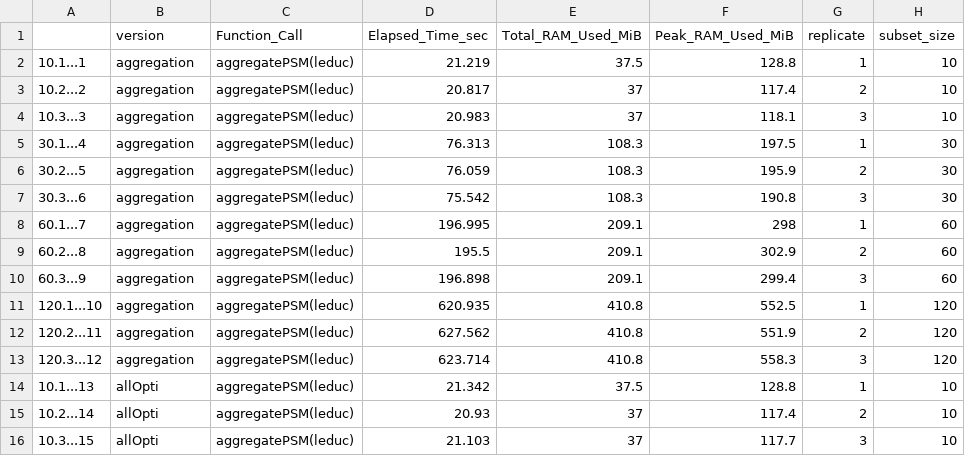
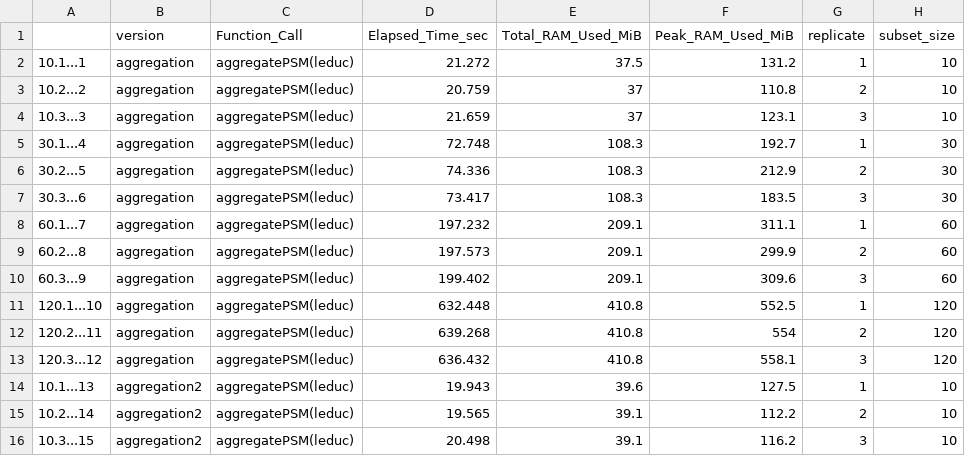
Before and after one commit to UCLouvain-CBIO/2024-mth-leopold-guyot, a CSV file: dataOutput/optimisationsBench/noSubsetRowData.csv, drawn as a sheet; only a part is shown; the diff covers the shown part only.

Commit message:
run Benchmark VerR v8

```diff
--- a/dataOutput/optimisationsBench/noSubsetRowData.csv
+++ b/dataOutput/optimisationsBench/noSubsetRowData.csv
@@ -1,16 +1,16 @@
 "","version","Function_Call","Elapsed_Time_sec","Total_RAM_Used_MiB","Peak_RAM_Used_MiB","replicate","subset_size"
-"10.1...1","aggregation","aggregatePSM(leduc)",21.219,37.5,128.8,1,10
-"10.2...2","aggregation","aggregatePSM(leduc)",20.817,37,117.4,2,10
-"10.3...3","aggregation","aggregatePSM(leduc)",20.983,37,118.1,3,10
-"30.1...4","aggregation","aggregatePSM(leduc)",76.313,108.3,197.5,1,30
-"30.2...5","aggregation","aggregatePSM(leduc)",76.059,108.3,195.9,2,30
-"30.3...6","aggregation","aggregatePSM(leduc)",75.542,108.3,190.8,3,30
-"60.1...7","aggregation","aggregatePSM(leduc)",196.995,209.1,298,1,60
-"60.2...8","aggregation","aggregatePSM(leduc)",195.5,209.1,302.9,2,60
-"60.3...9","aggregation","aggregatePSM(leduc)",196.898,209.1,299.4,3,60
-"120.1...10","aggregation","aggregatePSM(leduc)",620.935,410.8,552.5,1,120
-"120.2...11","aggregation","aggregatePSM(leduc)",627.562,410.8,551.9,2,120
-"120.3...12","aggregation","aggregatePSM(leduc)",623.714,410.8,558.3,3,120
-"10.1...13","allOpti","aggregatePSM(leduc)",21.342,37.5,128.8,1,10
-"10.2...14","allOpti","aggregatePSM(leduc)",20.93,37,117.4,2,10
-"10.3...15","allOpti","aggregatePSM(leduc)",21.103,37,117.7,3,10
+"10.1...1","aggregation","aggregatePSM(leduc)",21.272,37.5,131.2,1,10
+"10.2...2","aggregation","aggregatePSM(leduc)",20.759,37,110.8,2,10
+"10.3...3","aggregation","aggregatePSM(leduc)",21.659,37,123.1,3,10
+"30.1...4","aggregation","aggregatePSM(leduc)",72.748,108.3,192.7,1,30
+"30.2...5","aggregation","aggregatePSM(leduc)",74.336,108.3,212.9,2,30
+"30.3...6","aggregation","aggregatePSM(leduc)",73.417,108.3,183.5,3,30
+"60.1...7","aggregation","aggregatePSM(leduc)",197.232,209.1,311.1,1,60
+"60.2...8","aggregation","aggregatePSM(leduc)",197.573,209.1,299.9,2,60
+"60.3...9","aggregation","aggregatePSM(leduc)",199.402,209.1,309.6,3,60
+"120.1...10","aggregation","aggregatePSM(leduc)",632.448,410.8,552.5,1,120
+"120.2...11","aggregation","aggregatePSM(leduc)",639.268,410.8,554,2,120
+"120.3...12","aggregation","aggregatePSM(leduc)",636.432,410.8,558.1,3,120
+"10.1...13","aggregation2","aggregatePSM(leduc)",19.943,39.6,127.5,1,10
+"10.2...14","aggregation2","aggregatePSM(leduc)",19.565,39.1,112.2,2,10
+"10.3...15","aggregation2","aggregatePSM(leduc)",20.498,39.1,116.2,3,10
```
Also changed, not shown: 12 removed rows and 65 edited cells elsewhere in this file, dataOutput/optimisationsBench/subsetRowData.csv.
